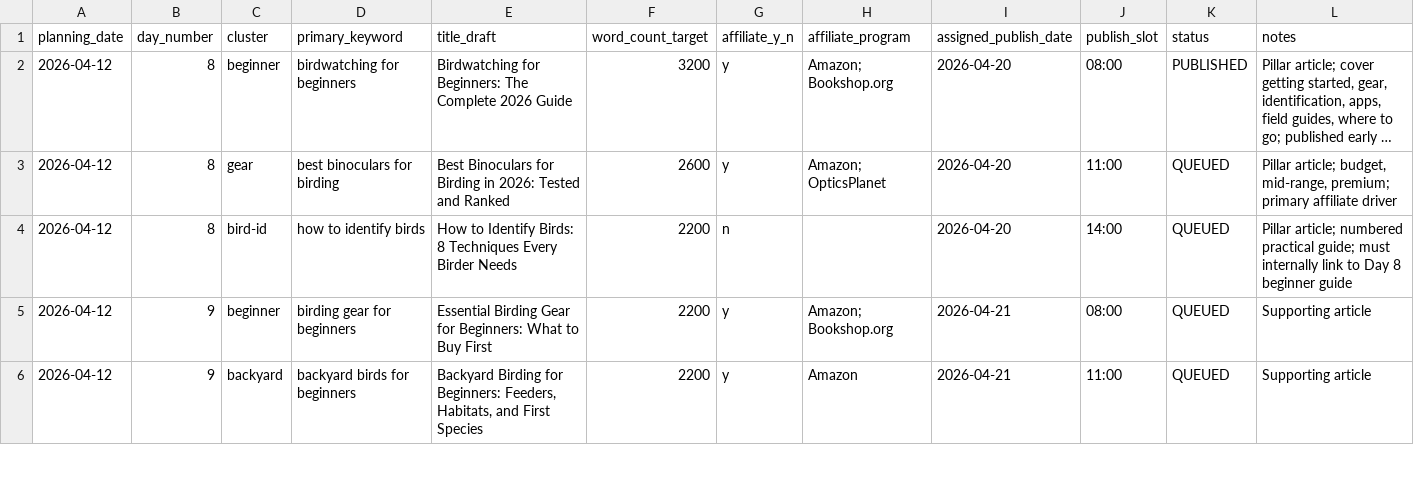
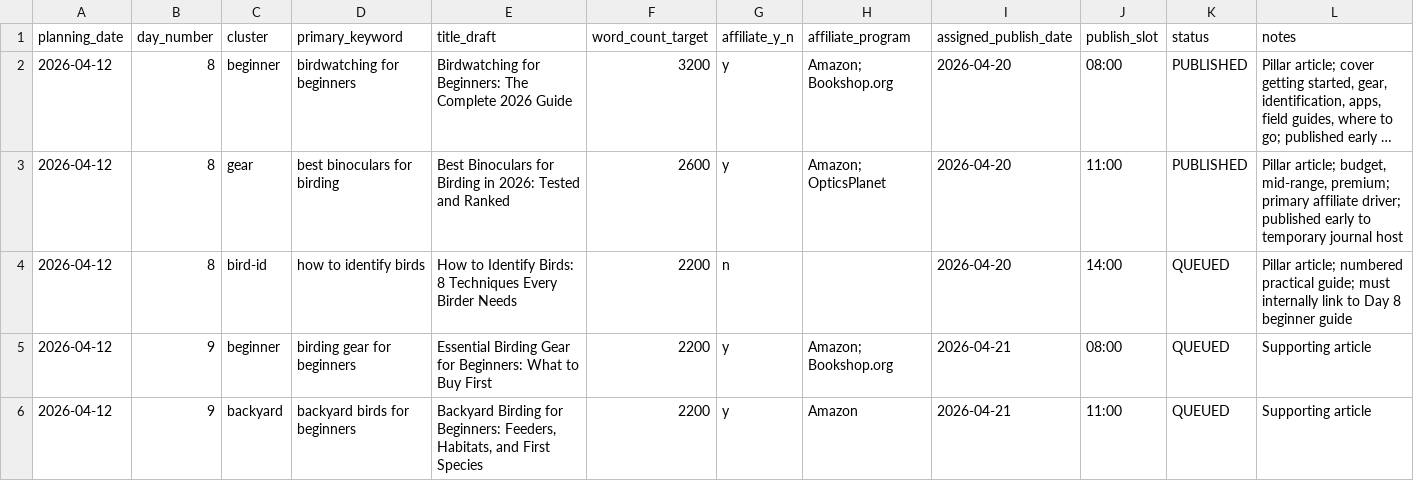
Before and after one commit to dishadc/field-feather-co, a CSV file: data/content-calendar.csv, drawn as a sheet; only a part is shown; long unchanged cells end in …; the diff names each change by its address in the sheet, - before the commit and + after, or states it on an @@ line.

```diff
--- a/data/content-calendar.csv
+++ b/data/content-calendar.csv
-K3 (status): QUEUED
+K3 (status): PUBLISHED
-L3 (notes): …primary affiliate driver
+L3 (notes): …primary affiliate driver; published early to temporary journal host
```
Also changed, not shown: data/decision-log.csv, data/published-articles.csv, 2 other files.
